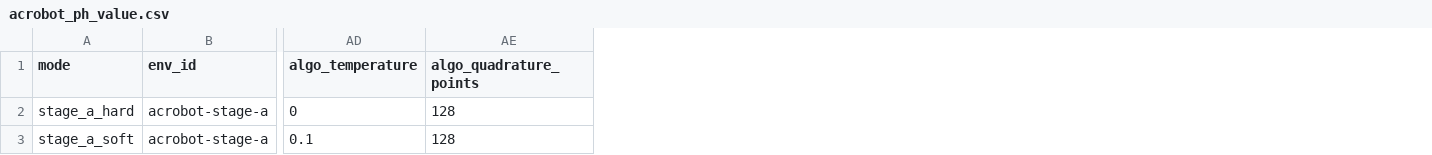
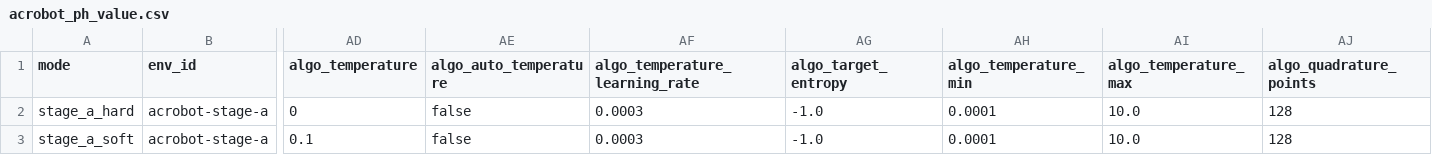
Before and after one commit to sebale16/ct-rl, a CSV file: benchmarks/hyperparams/acrobot_ph_value.csv, drawn as a sheet; only a part is shown, gaps mark what is left out; the diff names each change by its address in the sheet, - before the commit and + after, or states it on an @@ line.

Commit message:
Add Stage A target diagnostics and adaptive entropy temperature

```diff
--- a/benchmarks/hyperparams/acrobot_ph_value.csv
+++ b/benchmarks/hyperparams/acrobot_ph_value.csv
+column AE (algo_auto_temperature), rows 2-3: false | false
+column AF (algo_temperature_learning_rate), rows 2-3: 0.0003 | 0.0003
+column AG (algo_target_entropy), rows 2-3: -1.0 | -1.0
+column AH (algo_temperature_min), rows 2-3: 0.0001 | 0.0001
+column AI (algo_temperature_max), rows 2-3: 10.0 | 10.0
```
Also changed, not shown: 8 other files.
